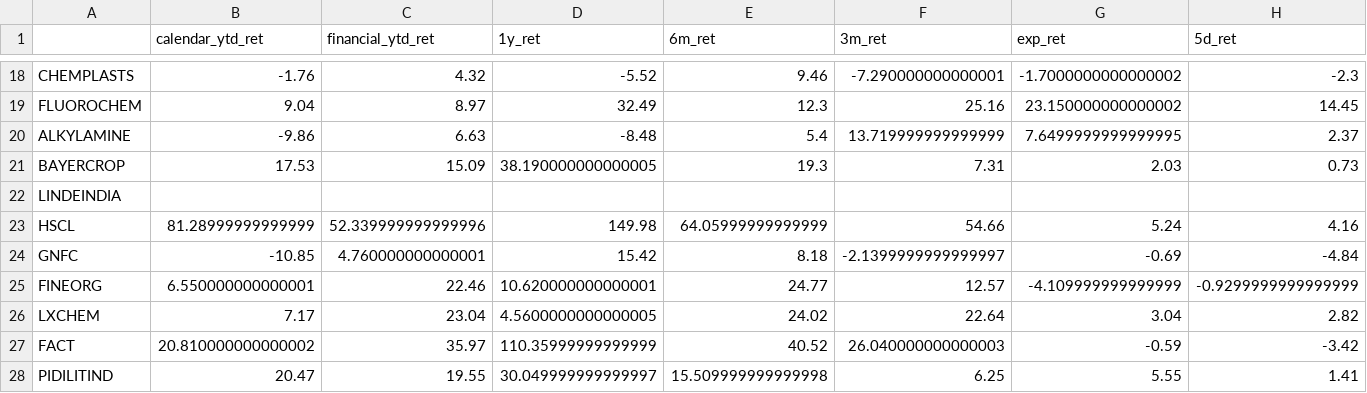
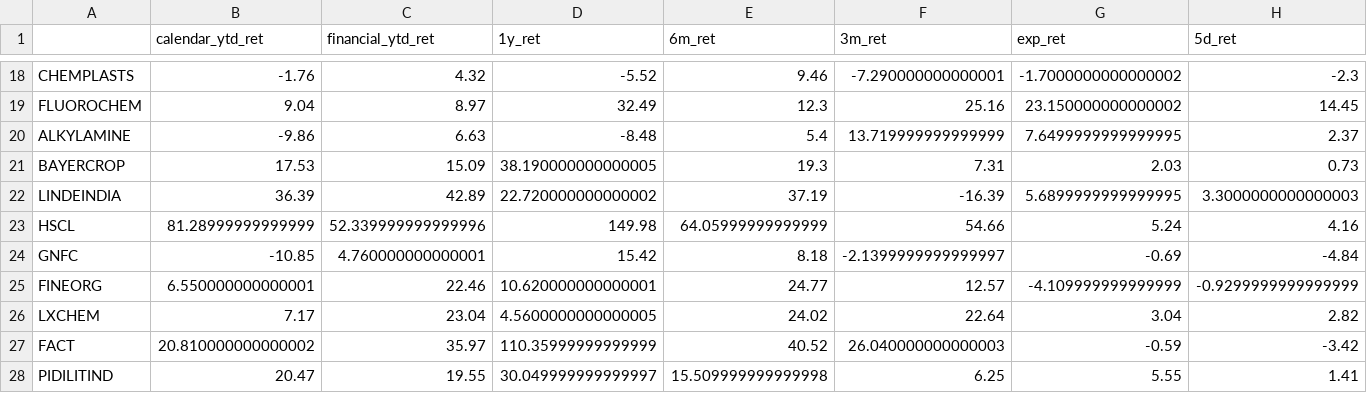
Before and after one commit to varunsrik/streamlit-test, a CSV file: industry_sub_Chemicals_table.csv, drawn as a sheet; only a part is shown, gaps mark what is left out; the diff covers the shown part only; the diff names each change by its address in the sheet, - before the commit and + after, or states it on an @@ line.

```diff
--- a/industry_sub_Chemicals_table.csv
+++ b/industry_sub_Chemicals_table.csv
-B22 (calendar_ytd_ret): (empty)
+B22 (calendar_ytd_ret): 36.39
-C22 (financial_ytd_ret): (empty)
+C22 (financial_ytd_ret): 42.89
-D22 (1y_ret): (empty)
+D22 (1y_ret): 22.720000000000002
-E22 (6m_ret): (empty)
+E22 (6m_ret): 37.19
-F22 (3m_ret): (empty)
+F22 (3m_ret): -16.39
-G22 (exp_ret): (empty)
+G22 (exp_ret): 5.6899999999999995
-H22 (5d_ret): (empty)
+H22 (5d_ret): 3.3000000000000003
```
Also changed, not shown: 1 edited cell elsewhere in this file, backwardation_table.csv, expiry_table.csv, 9 other files.
